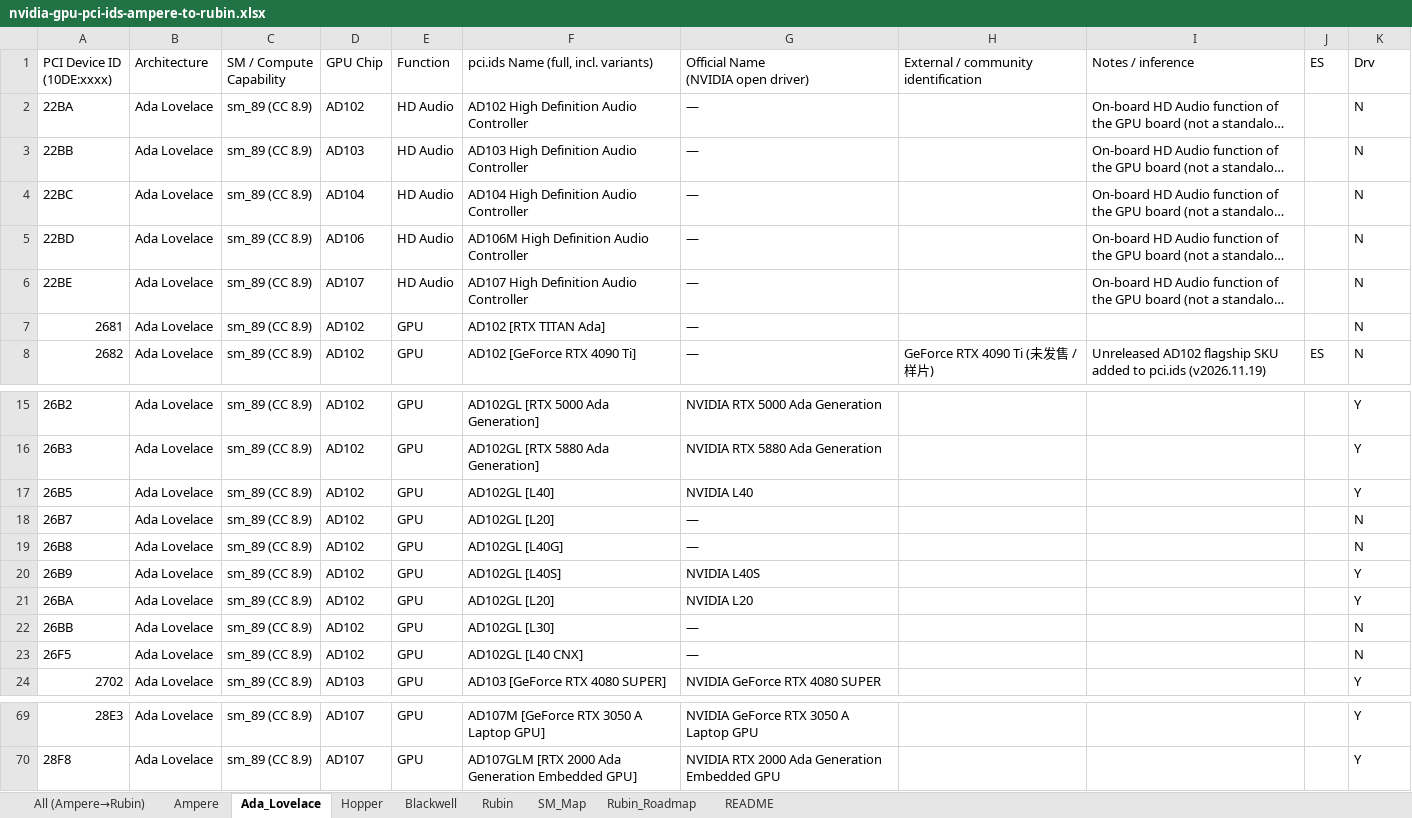
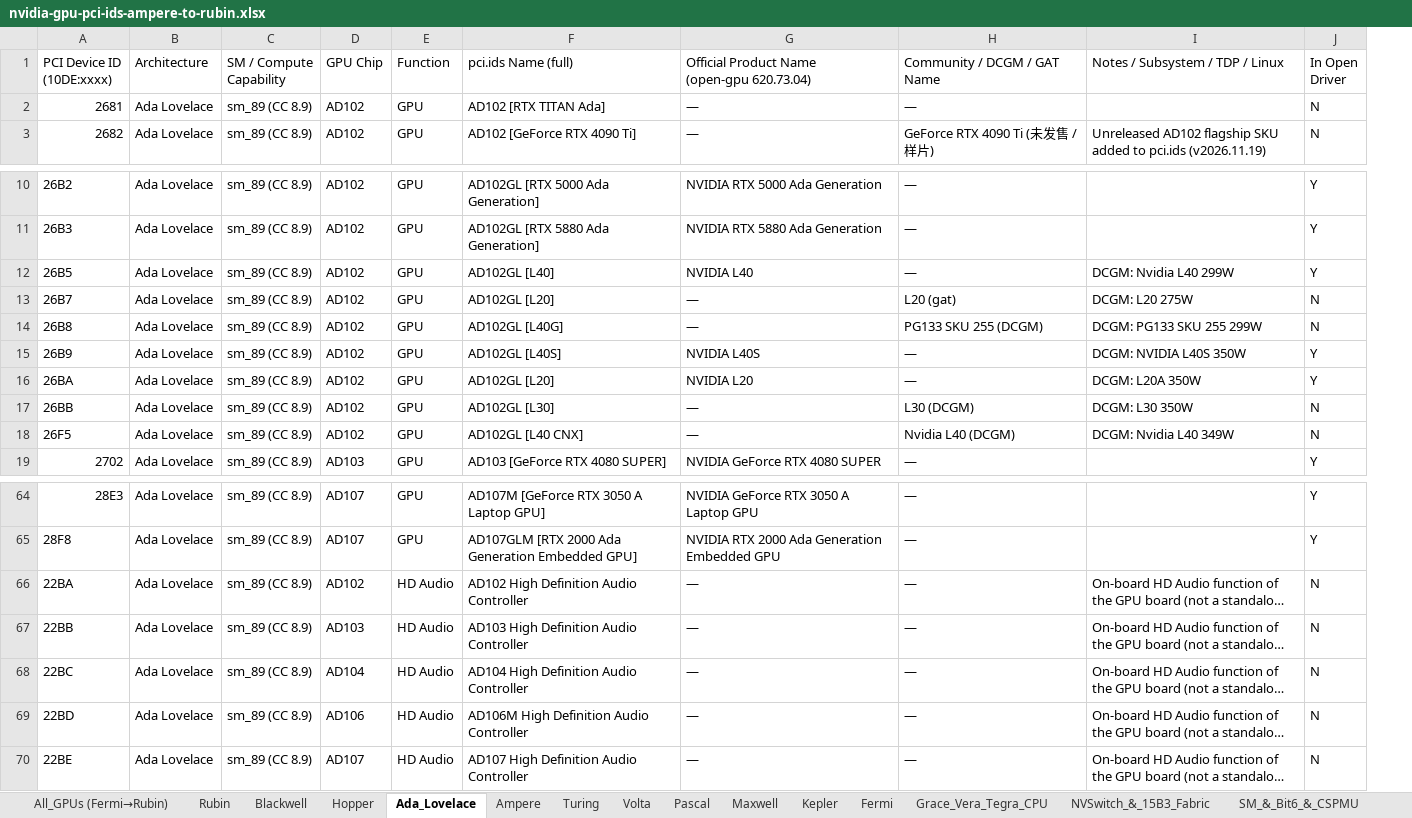
Before and after one commit to aosudh/aosudh.github.io, an Excel workbook: public/assets/files/nvidia-gpu-pci-ids-ampere-to-rubin.xlsx, sheet Ada_Lovelace, drawn as a sheet; only a part is shown, gaps mark what is left out; long unchanged cells end in …; values as stored, in another font and other column widths than the file's, no cell formats; removed rows and columns are numbered as before the commit, all else as after; ↵ is a line break in a cell; the diff covers the shown part only; the diff names each change by its address in the sheet, - before the commit and + after, or states it on an @@ line.

Commit message:
Expand NVIDIA PCI Device ID reference to 1149 entries (Fermi to Rubin, Grace TH500, Vera TB500, NVSwitch and 15B3 fabric)

```diff
--- a/public/assets/files/nvidia-gpu-pci-ids-ampere-to-rubin.xlsx (sheet Ada_Lovelace)
+++ b/public/assets/files/nvidia-gpu-pci-ids-ampere-to-rubin.xlsx (sheet Ada_Lovelace)
-sheet tab: All (Ampere→Rubin)
+sheet tab: All_GPUs (Fermi→Rubin)
-sheet tab: SM_Map
+sheet tab: Turing
-sheet tab: Rubin_Roadmap
+sheet tab: Volta
+sheet tab: Pascal
+sheet tab: Maxwell
+sheet tab: Kepler
+sheet tab: Fermi
+sheet tab: Grace_Vera_Tegra_CPU
+sheet tab: NVSwitch_&_15B3_Fabric
+sheet tab: SM_&_Bit6_&_CSPMU
@@ sheet tab order changed: All_GPUs (Fermi→Rubin) | Rubin | Blackwell | Hopper | Ada_Lovelace | Ampere | Turing | Volta | Pascal | Maxwell | Kepler | Fermi | Grace_Vera_Tegra_CPU | NVSwitch_&_15B3_Fabric | SM_&_Bit6_&_CSPMU @@
-column H, row 1: External / community ↵ identification; row 8: GeForce RTX 4090 Ti (未发售 / 样片)
+column H (Community / DCGM / GAT Name), rows 2-3: — | GeForce RTX 4090 Ti (未发售 / 样片); rows 10-19: — | — | — | L20 (gat) | PG133 SKU 255 (DCGM) | — | — | L30 (DCGM) | Nvidia L40 (DCGM) | —; rows 64-65: — | —
-column J (ES), row 8: ES
-F1: pci.ids Name (full, incl. variants)
+F1: pci.ids Name (full)
-G1: Official Name ↵ (NVIDIA open driver)
+G1: Official Product Name ↵ (open-gpu 620.73.04)
-I1: Notes / inference
+I1: Notes / Subsystem / TDP / Linux
-J1: Drv
+J1: In Open ↵ Driver
-I12 (Notes / Subsystem / TDP / Linux): (empty)
+I12 (Notes / Subsystem / TDP / Linux): DCGM: Nvidia L40 299W
-I13 (Notes / Subsystem / TDP / Linux): (empty)
+I13 (Notes / Subsystem / TDP / Linux): DCGM: L20 275W
-I14 (Notes / Subsystem / TDP / Linux): (empty)
+I14 (Notes / Subsystem / TDP / Linux): DCGM: PG133 SKU 255 299W
-I15 (Notes / Subsystem / TDP / Linux): (empty)
+I15 (Notes / Subsystem / TDP / Linux): DCGM: NVIDIA L40S 350W
-I16 (Notes / Subsystem / TDP / Linux): (empty)
+I16 (Notes / Subsystem / TDP / Linux): DCGM: L20A 350W
-I17 (Notes / Subsystem / TDP / Linux): (empty)
+I17 (Notes / Subsystem / TDP / Linux): DCGM: L30 350W
-I18 (Notes / Subsystem / TDP / Linux): (empty)
+I18 (Notes / Subsystem / TDP / Linux): DCGM: Nvidia L40 349W
@@ row 2 moved to row 66: 22BA @@
@@ row 3 moved to row 67: 22BB @@
@@ row 4 moved to row 68: 22BC @@
@@ row 5 moved to row 69: 22BD @@
@@ row 6 moved to row 70: 22BE @@
```
Also changed, not shown: 3 edited cells elsewhere in this sheet, sheet All_GPUs (Fermi→Rubin), sheet Turing, sheet Volta, sheet Blackwell, sheet Ampere, sheet README, 2 more sheets, cell formats, 5 other files.
